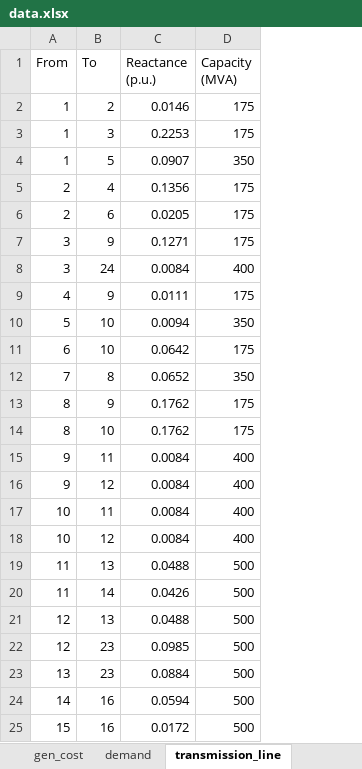
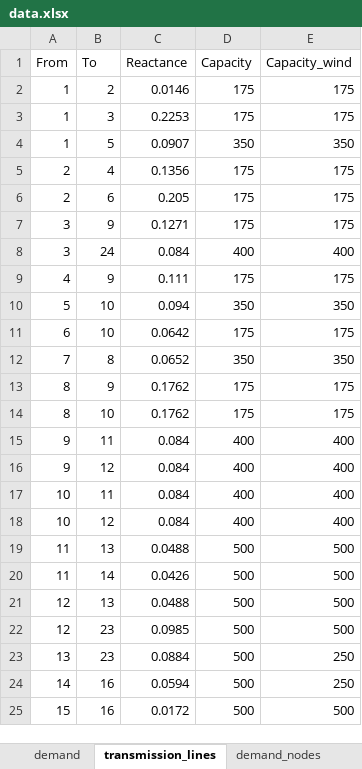
Before and after one commit to FrederikFertin/renew-in-elec-markets, an Excel workbook: Assignment 1/data.xlsx, sheet transmission_lines, drawn as a sheet; only a part is shown; values as stored, in another font and other column widths than the file's, no borders; ↵ is a line break in a cell; the diff names each change by its address in the sheet, - before the commit and + after, or states it on an @@ line.

Commit message:
wind turbine introduction in bus network

```diff
--- a/Assignment 1/data.xlsx (sheet transmission_lines)
+++ b/Assignment 1/data.xlsx (sheet transmission_lines)
-sheet tab: transmission_line
+sheet tab: transmission_lines
+column E (Capacity_wind), rows 2-25: 175 | 175 | 350 | 175 | 175 | 175 | 400 | 175 | 350 | 175 | 350 | 175 | 175 | 400 | 400 | 400 | 400 | 500 | 500 | 500 | 500 | 250 | 250 | 500
-C1: Reactance ↵ (p.u.)
+C1: Reactance
-D1: Capacity ↵ (MVA)
+D1: Capacity
-C6 (Reactance): 0.0205
+C6 (Reactance): 0.205
-C8 (Reactance): 0.0084
+C8 (Reactance): 0.084
-C9 (Reactance): 0.0111
+C9 (Reactance): 0.111
-C10 (Reactance): 0.0094
+C10 (Reactance): 0.094
-C15:C18 (Reactance): 0.0084
+C15:C18 (Reactance): 0.084
```
Also changed, not shown: sheet demand, sheet gen_technical, sheet gen_cost, sheet demand_nodes, other sheet tabs, 2 other files.
